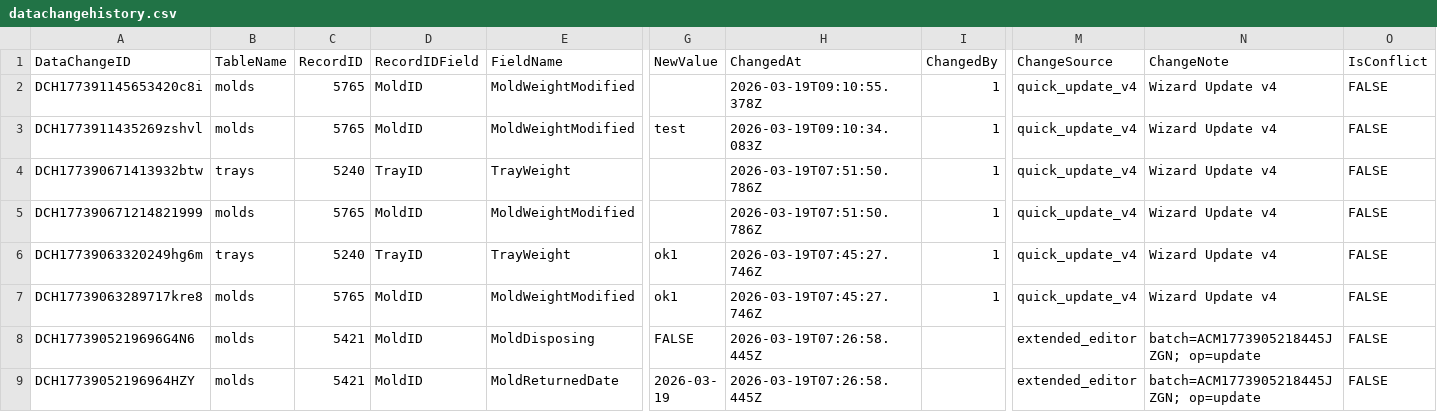
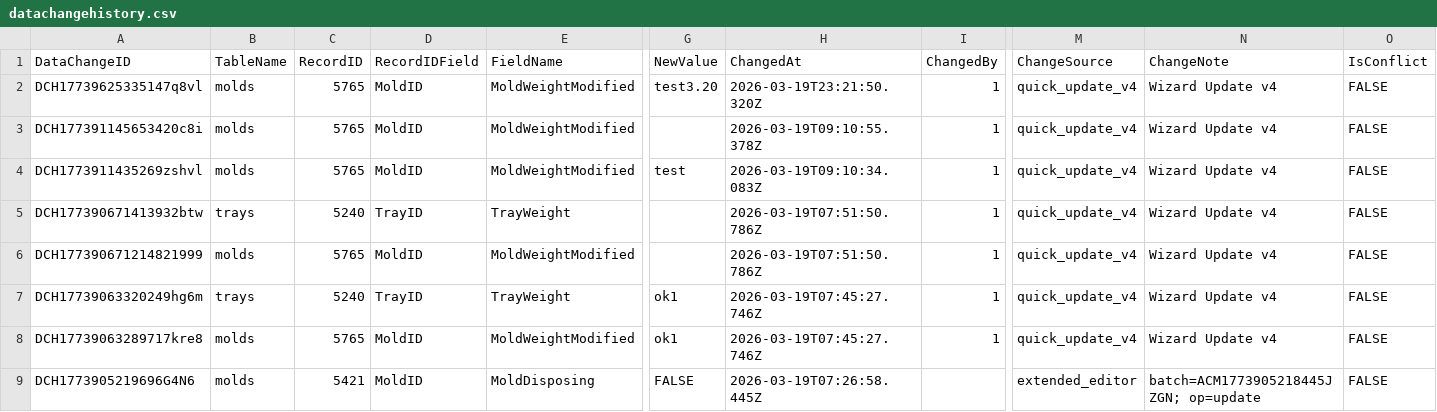
Before and after one commit to toanysd/MoldCutterSearch, a CSV file: Data/datachangehistory.csv, drawn as a sheet; only a part is shown, gaps mark what is left out; the shorter side is filled out with more unchanged rows; rows hold the shown columns only; the diff names each change by its address in the sheet, - before the commit and + after, or states it on an @@ line.

Commit message:
v8.3.0 CSV upsert datachangehistory.csv DataChangeID=DCH17739625335147q8vl insert 2026-03-20

```diff
--- a/Data/datachangehistory.csv
+++ b/Data/datachangehistory.csv
+row 2: DCH17739625335147q8vl | molds | 5765 | MoldID | MoldWeightModified | test3.20 | 2026-03-19T23:21:50.320Z | 1 | quick_update_v4 | Wizard Update v4 | FALSE
```
